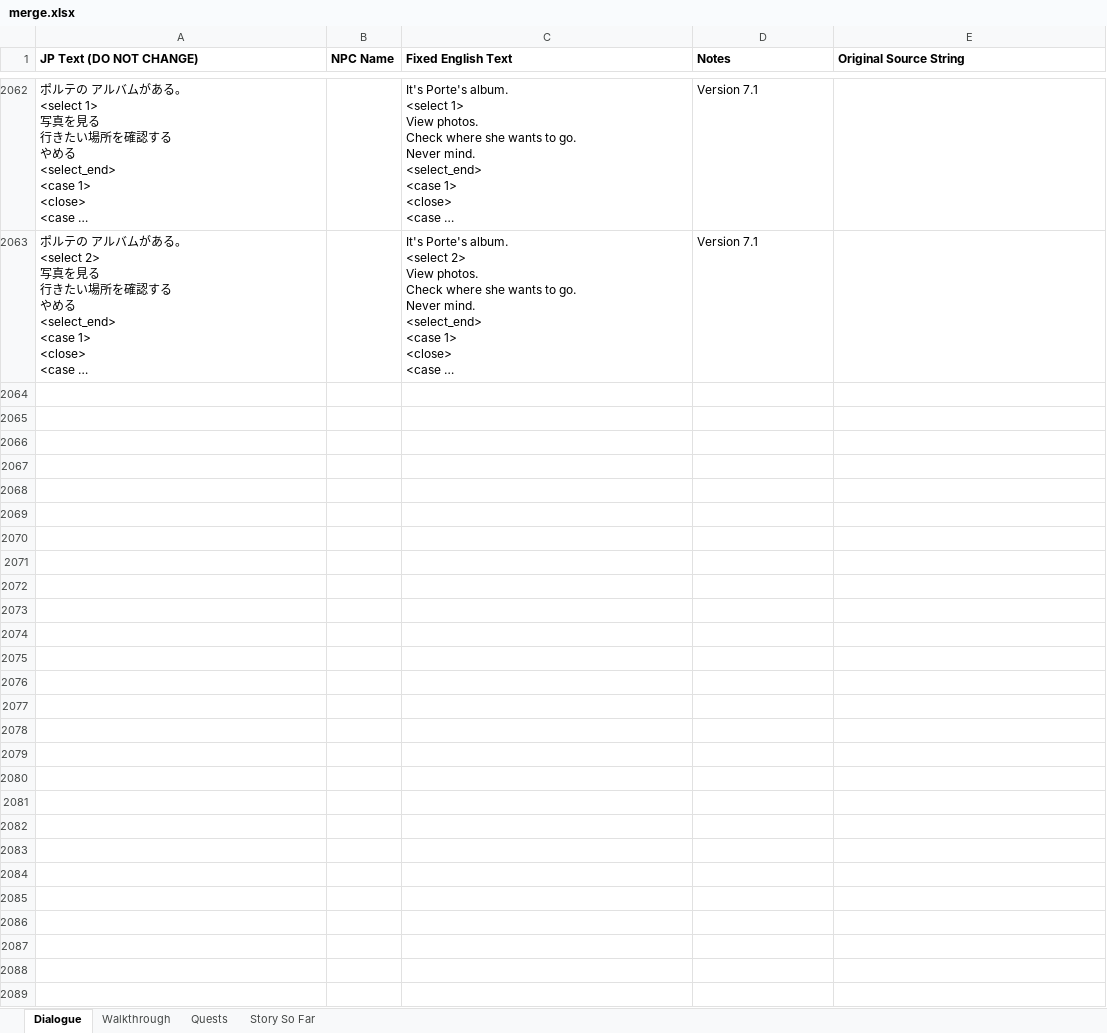
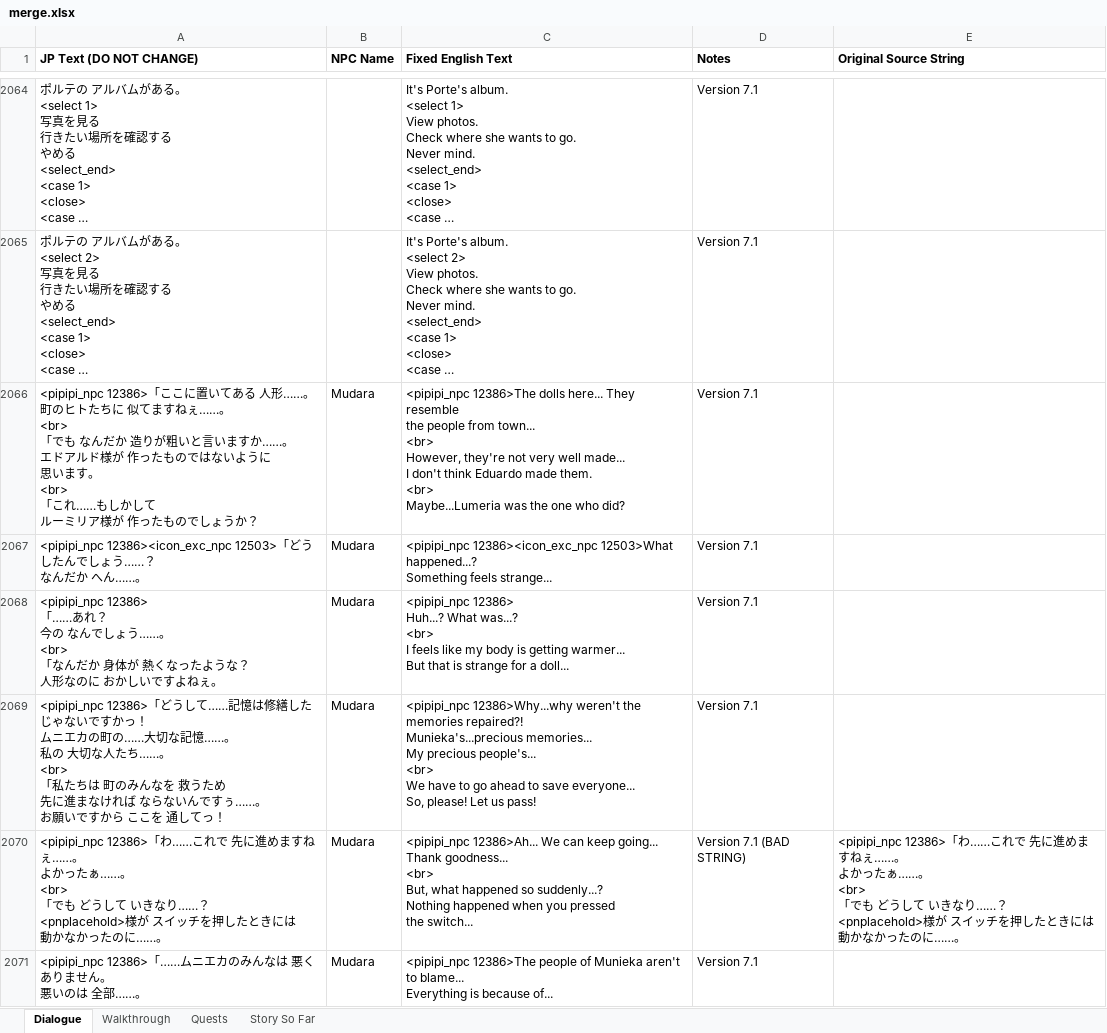
Before and after one commit to dqx-translation-project/dqx-custom-translations, an Excel workbook: csv/merge.xlsx, sheet Dialogue, drawn as a sheet; only a part is shown, gaps mark what is left out; long unchanged cells end in …; values as stored, in another font and other column widths than the file's, no borders; charts and pictures not drawn; ↵ is a line break in a cell; the diff covers the shown part only; the diff names each change by its address in the sheet, - before the commit and + after, or states it on an @@ line.

```diff
--- a/csv/merge.xlsx (sheet Dialogue)
+++ b/csv/merge.xlsx (sheet Dialogue)
+row 2066: <pipipi_npc 12386>「ここに置いてある 人形……。 ↵ 町のヒトたちに 似てますねぇ……。 ↵ <br> ↵ 「でも なんだか 造りが粗いと言いますか……。 ↵ エドアルド様が 作ったものではないように ↵ 思います。 ↵ <br> ↵ 「これ……もしかして ↵ ルーミリア様が 作ったものでしょうか？ | Mudara | <pipipi_npc 12386>The dolls here... They resemble ↵ the people from town... ↵ <br> ↵ However, they're not very well made... ↵ I don't think Eduardo made them. ↵ <br> ↵ Maybe...Lumeria was the one who did? | Version 7.1
+row 2067: <pipipi_npc 12386><icon_exc_npc 12503>「どうしたんでしょう……？ ↵ なんだか へん……。 | Mudara | <pipipi_npc 12386><icon_exc_npc 12503>What happened...? ↵ Something feels strange... | Version 7.1
+row 2068: <pipipi_npc 12386> ↵ 「……あれ？ ↵ 今の なんでしょう……。 ↵ <br> ↵ 「なんだか 身体が 熱くなったような？ ↵ 人形なのに おかしいですよねぇ。 | Mudara | <pipipi_npc 12386> ↵ Huh...? What was...? ↵ <br> ↵ I feels like my body is getting warmer... ↵ But that is strange for a doll... | Version 7.1
+row 2069: <pipipi_npc 12386>「どうして……記憶は修繕したじゃないですかっ！ ↵ ムニエカの町の……大切な記憶……。 ↵ 私の 大切な人たち……。 ↵ <br> ↵ 「私たちは 町のみんなを 救うため ↵ 先に進まなければ ならないんですぅ……。 ↵ お願いですから ここを 通してっ！ | Mudara | <pipipi_npc 12386>Why...why weren't the memories repaired?! ↵ Munieka's...precious memories... ↵ My precious people's... ↵ <br> ↵ We have to go ahead to save everyone... ↵ So, please! Let us pass! | Version 7.1
+row 2070: <pipipi_npc 12386>「わ……これで 先に進めますねぇ……。 ↵ よかったぁ……。 ↵ <br> ↵ 「でも どうして いきなり……？ ↵ <pnplacehold>様が スイッチを押したときには ↵ 動かなかったのに……。 | Mudara | <pipipi_npc 12386>Ah... We can keep going... ↵ Thank goodness... ↵ <br> ↵ But, what happened so suddenly...? ↵ Nothing happened when you pressed ↵ the switch... | Version 7.1 (BAD STRING) | <pipipi_npc 12386>「わ……これで 先に進めますねぇ……。 ↵ よかったぁ……。 ↵ <br> ↵ 「でも どうして いきなり……？ ↵ <pnplacehold>様が スイッチを押したときには ↵ 動かなかったのに……。
+row 2071: <pipipi_npc 12386>「……ムニエカのみんなは 悪くありません。 ↵ 悪いのは 全部……。 | Mudara | <pipipi_npc 12386>The people of Munieka aren't to blame... ↵ Everything is because of... | Version 7.1
```
Also changed, not shown: 8 added rows elsewhere in this sheet, 3 other files.
